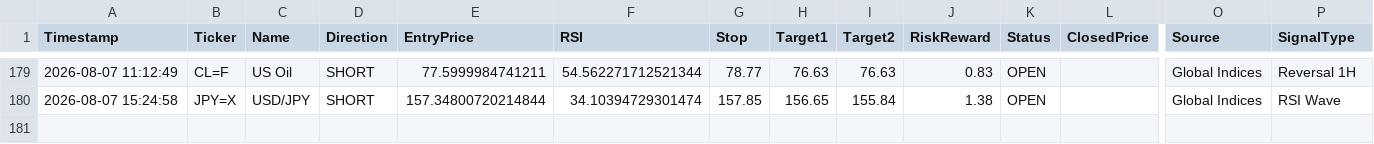
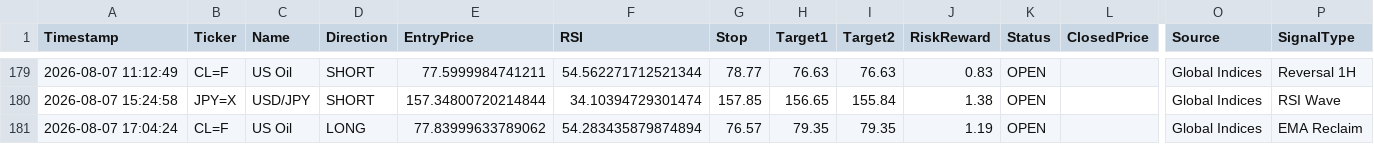
Before and after one commit to pkgfinance2022/MarketPulse, a CSV file: database/gh_alert_log.csv, drawn as a sheet; only a part is shown, gaps mark what is left out; rows hold the shown columns only; the diff names each change by its address in the sheet, - before the commit and + after, or states it on an @@ line.

```diff
--- a/database/gh_alert_log.csv
+++ b/database/gh_alert_log.csv
+row 181: 2026-08-07 17:04:24 | CL=F | US Oil | LONG | 77.83999633789062 | 54.283435879874894 | 76.57 | 79.35 | 79.35 | 1.19 | OPEN |  | Global Indices | EMA Reclaim
```
Also changed, not shown: 1 other file.
